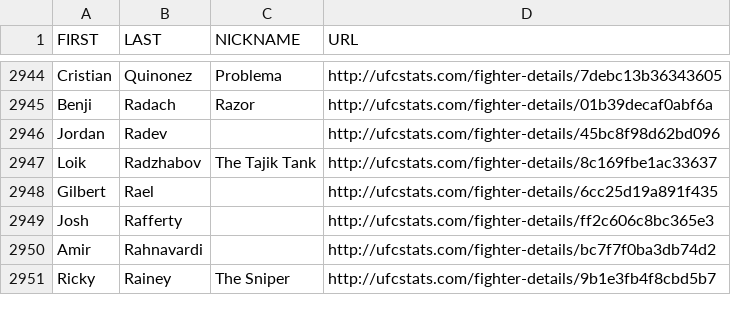
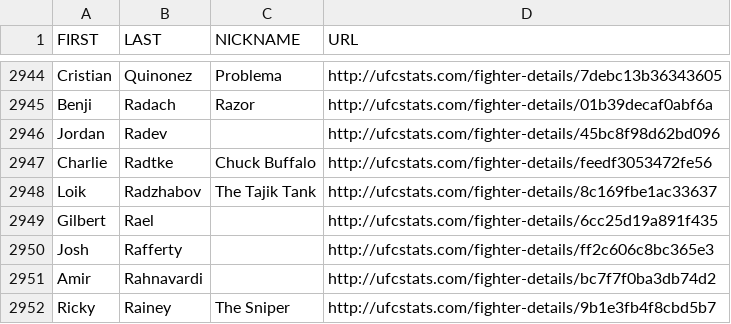
Before and after one commit to Greco1899/scrape_ufc_stats, a CSV file: ufc_fighter_details.csv, drawn as a sheet; only a part is shown, gaps mark what is left out; the diff names each change by its address in the sheet, - before the commit and + after, or states it on an @@ line.

```diff
--- a/ufc_fighter_details.csv
+++ b/ufc_fighter_details.csv
+row 2947: Charlie | Radtke | Chuck Buffalo | http://ufcstats.com/fighter-details/feedf3053472fe56
```
Also changed, not shown: ufc_fighter_tott.csv.
